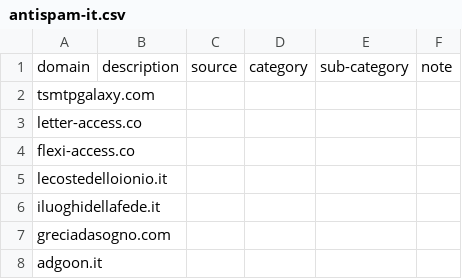
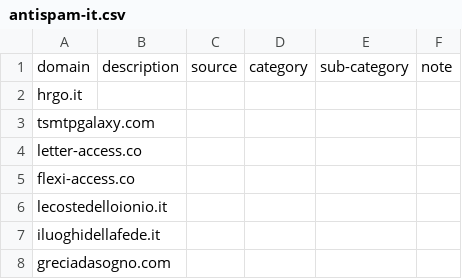
Before and after one commit to marco-acorte/antispam-it, a CSV file: antispam-it.csv, drawn as a sheet; only a part is shown; the shorter side is filled out with more unchanged rows; the diff names each change by its address in the sheet, - before the commit and + after, or states it on an @@ line.

```diff
--- a/antispam-it.csv
+++ b/antispam-it.csv
+row 2: hrgo.it
```
Also changed, not shown: 7 other files.
